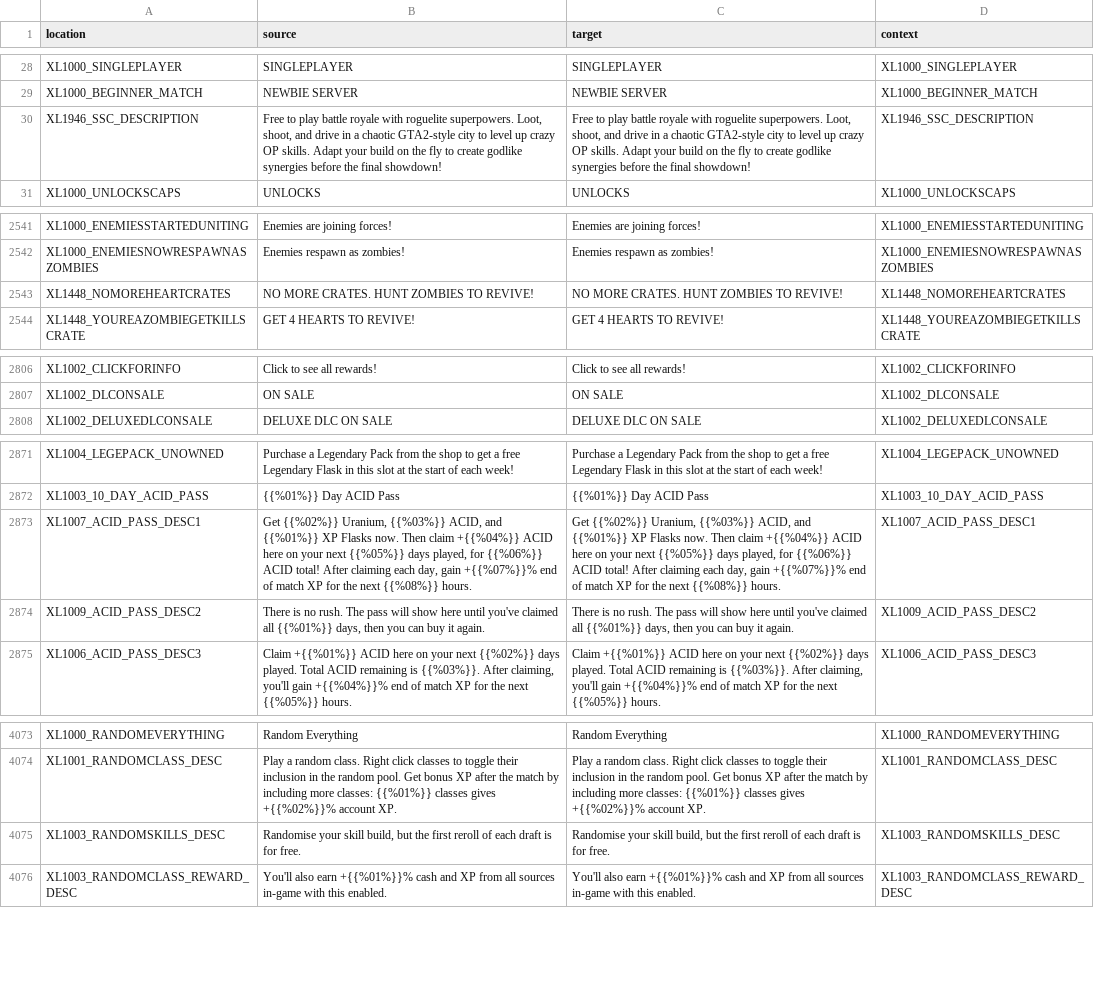
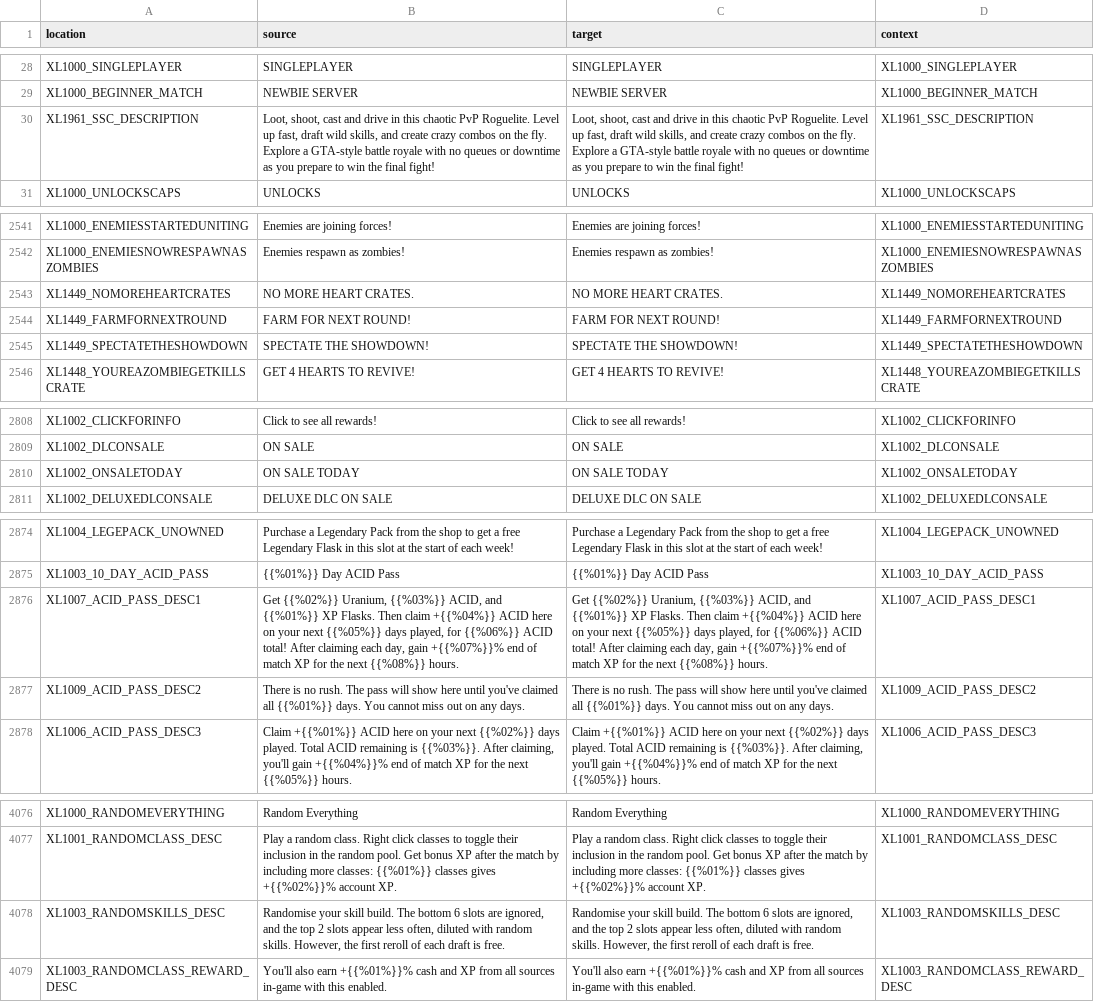
Before and after one commit to bencelot/GeneshiftTranslations, a CSV file: en.csv, drawn as a sheet; only a part is shown, gaps mark what is left out; the diff covers the shown part only.

```diff
--- a/en.csv
+++ b/en.csv
@@ -29,3 +29,3 @@
 "XL1000_BEGINNER_MATCH","NEWBIE SERVER","NEWBIE SERVER","XL1000_BEGINNER_MATCH"
-"XL1946_SSC_DESCRIPTION","Free to play battle royale with roguelite superpowers. Loot, shoot, and drive in a chaotic GTA2-style city to level up crazy OP skills. Adapt your build on the fly to create godlike synergies before the final showdown!","Free to play battle royale with roguelite superpowers. Loot, shoot, and drive in a chaotic GTA2-style city to level up crazy OP skills. Adapt your build on the fly to create godlike synergies before the final showdown!","XL1946_SSC_DESCRIPTION"
+"XL1961_SSC_DESCRIPTION","Loot, shoot, cast and drive in this chaotic PvP Roguelite. Level up fast, draft wild skills, and create crazy combos on the fly. Explore a GTA-style battle royale with no queues or downtime as you prepare to win the final fight!","Loot, shoot, cast and drive in this chaotic PvP Roguelite. Level up fast, draft wild skills, and create crazy combos on the fly. Explore a GTA-style battle royale with no queues or downtime as you prepare to win the final fight!","XL1961_SSC_DESCRIPTION"
 "XL1000_UNLOCKSCAPS","UNLOCKS","UNLOCKS","XL1000_UNLOCKSCAPS"
@@ -2542,3 +2542,5 @@
 "XL1000_ENEMIESNOWRESPAWNASZOMBIES","Enemies respawn as zombies!","Enemies respawn as zombies!","XL1000_ENEMIESNOWRESPAWNASZOMBIES"
-"XL1448_NOMOREHEARTCRATES","NO MORE CRATES. HUNT ZOMBIES TO REVIVE!","NO MORE CRATES. HUNT ZOMBIES TO REVIVE!","XL1448_NOMOREHEARTCRATES"
+"XL1449_NOMOREHEARTCRATES","NO MORE HEART CRATES.","NO MORE HEART CRATES.","XL1449_NOMOREHEARTCRATES"
+"XL1449_FARMFORNEXTROUND","FARM FOR NEXT ROUND!","FARM FOR NEXT ROUND!","XL1449_FARMFORNEXTROUND"
+"XL1449_SPECTATETHESHOWDOWN","SPECTATE THE SHOWDOWN!","SPECTATE THE SHOWDOWN!","XL1449_SPECTATETHESHOWDOWN"
 "XL1448_YOUREAZOMBIEGETKILLSCRATE","GET 4 HEARTS TO REVIVE!","GET 4 HEARTS TO REVIVE!","XL1448_YOUREAZOMBIEGETKILLSCRATE"
@@ -2807,2 +2809,3 @@
 "XL1002_DLCONSALE","ON SALE","ON SALE","XL1002_DLCONSALE"
+"XL1002_ONSALETODAY","ON SALE TODAY","ON SALE TODAY","XL1002_ONSALETODAY"
 "XL1002_DELUXEDLCONSALE","DELUXE DLC ON SALE","DELUXE DLC ON SALE","XL1002_DELUXEDLCONSALE"
@@ -2872,4 +2875,4 @@
 "XL1003_10_DAY_ACID_PASS","{{%01%}} Day ACID Pass","{{%01%}} Day ACID Pass","XL1003_10_DAY_ACID_PASS"
-"XL1007_ACID_PASS_DESC1","Get {{%02%}} Uranium, {{%03%}} ACID, and {{%01%}} XP Flasks now. Then claim +{{%04%}} ACID here on your next {{%05%}} days played, for {{%06%}} ACID total! After claiming each day, gain +{{%07%}}% end of match XP for the next {{%08%}} hours.","Get {{%02%}} Uranium, {{%03%}} ACID, and {{%01%}} XP Flasks now. Then claim +{{%04%}} ACID here on your next {{%05%}} days played, for {{%06%}} ACID total! After claiming each day, gain +{{%07%}}% end of match XP for the next {{%08%}} hours.","XL1007_ACID_PASS_DESC1"
-"XL1009_ACID_PASS_DESC2","There is no rush. The pass will show here until you've claimed all {{%01%}} days, then you can buy it again.","There is no rush. The pass will show here until you've claimed all {{%01%}} days, then you can buy it again.","XL1009_ACID_PASS_DESC2"
+"XL1007_ACID_PASS_DESC1","Get {{%02%}} Uranium, {{%03%}} ACID, and {{%01%}} XP Flasks. Then claim +{{%04%}} ACID here on your next {{%05%}} days played, for {{%06%}} ACID total! After claiming each day, gain +{{%07%}}% end of match XP for the next {{%08%}} hours.","Get {{%02%}} Uranium, {{%03%}} ACID, and {{%01%}} XP Flasks. Then claim +{{%04%}} ACID here on your next {{%05%}} days played, for {{%06%}} ACID total! After claiming each day, gain +{{%07%}}% end of match XP for the next {{%08%}} hours.","XL1007_ACID_PASS_DESC1"
+"XL1009_ACID_PASS_DESC2","There is no rush. The pass will show here until you've claimed all {{%01%}} days. You cannot miss out on any days.","There is no rush. The pass will show here until you've claimed all {{%01%}} days. You cannot miss out on any days.","XL1009_ACID_PASS_DESC2"
 "XL1006_ACID_PASS_DESC3","Claim +{{%01%}} ACID here on your next {{%02%}} days played. Total ACID remaining is {{%03%}}. After claiming, you'll gain +{{%04%}}% end of match XP for the next {{%05%}} hours.","Claim +{{%01%}} ACID here on your next {{%02%}} days played. Total ACID remaining is {{%03%}}. After claiming, you'll gain +{{%04%}}% end of match XP for the next {{%05%}} hours.","XL1006_ACID_PASS_DESC3"
@@ -4074,3 +4077,3 @@
 "XL1001_RANDOMCLASS_DESC","Play a random class. Right click classes to toggle their inclusion in the random pool. Get bonus XP after the match by including more classes: {{%01%}} classes gives +{{%02%}}% account XP.","Play a random class. Right click classes to toggle their inclusion in the random pool. Get bonus XP after the match by including more classes: {{%01%}} classes gives +{{%02%}}% account XP.","XL1001_RANDOMCLASS_DESC"
-"XL1003_RANDOMSKILLS_DESC","Randomise your skill build, but the first reroll of each draft is for free.","Randomise your skill build, but the first reroll of each draft is for free.","XL1003_RANDOMSKILLS_DESC"
+"XL1003_RANDOMSKILLS_DESC","Randomise your skill build. The bottom 6 slots are ignored, and the top 2 slots appear less often, diluted with random skills. However, the first reroll of each draft is free.","Randomise your skill build. The bottom 6 slots are ignored, and the top 2 slots appear less often, diluted with random skills. However, the first reroll of each draft is free.","XL1003_RANDOMSKILLS_DESC"
 "XL1003_RANDOMCLASS_REWARD_DESC","You'll also earn +{{%01%}}% cash and XP from all sources in-game with this enabled.","You'll also earn +{{%01%}}% cash and XP from all sources in-game with this enabled.","XL1003_RANDOMCLASS_REWARD_DESC"
```
Also changed, not shown: 2 edited cells elsewhere in this file, de.csv, es_AR.csv, 4 other files.
